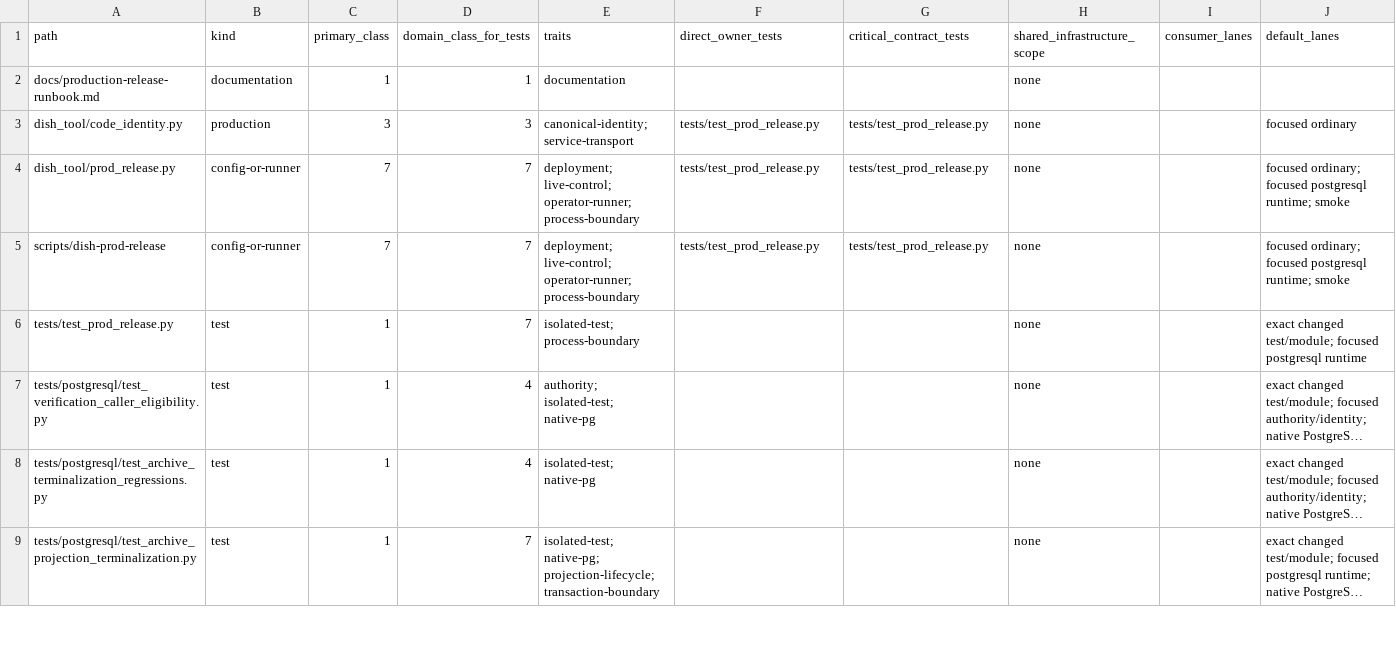
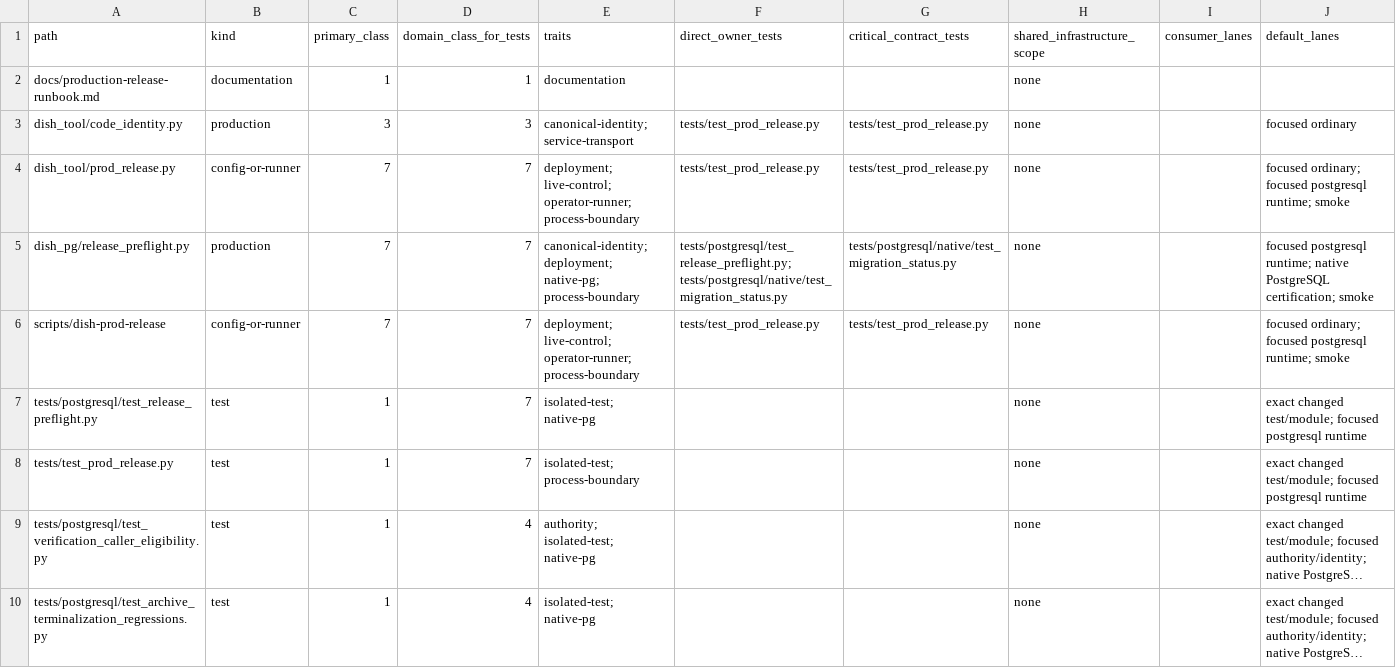
Before and after one commit to marcogallotta/ai-tools, a CSV file: dish/test_selection/ownership/03.csv, drawn as a sheet; only a part is shown; the shorter side is filled out with more unchanged rows; long unchanged cells end in …; rows hold the shown columns only; the diff names each change by its address in the sheet, - before the commit and + after, or states it on an @@ line.

Commit message:
fix: bind rollback to live generation identity

```diff
--- a/dish/test_selection/ownership/03.csv
+++ b/dish/test_selection/ownership/03.csv
+row 5: dish_pg/release_preflight.py | production | 7 | 7 | canonical-identity; deployment; native-pg; process-boundary | tests/postgresql/test_release_preflight.py; tests/postgresql/native/test_migration_status.py | tests/postgresql/native/test_migration_status.py | none |  | focused postgresql runtime; native PostgreSQL certification; smoke
+row 7: tests/postgresql/test_release_preflight.py | test | 1 | 7 | isolated-test; native-pg |  |  | none |  | exact changed test/module; focused postgresql runtime
```
Also changed, not shown: 6 other files.
